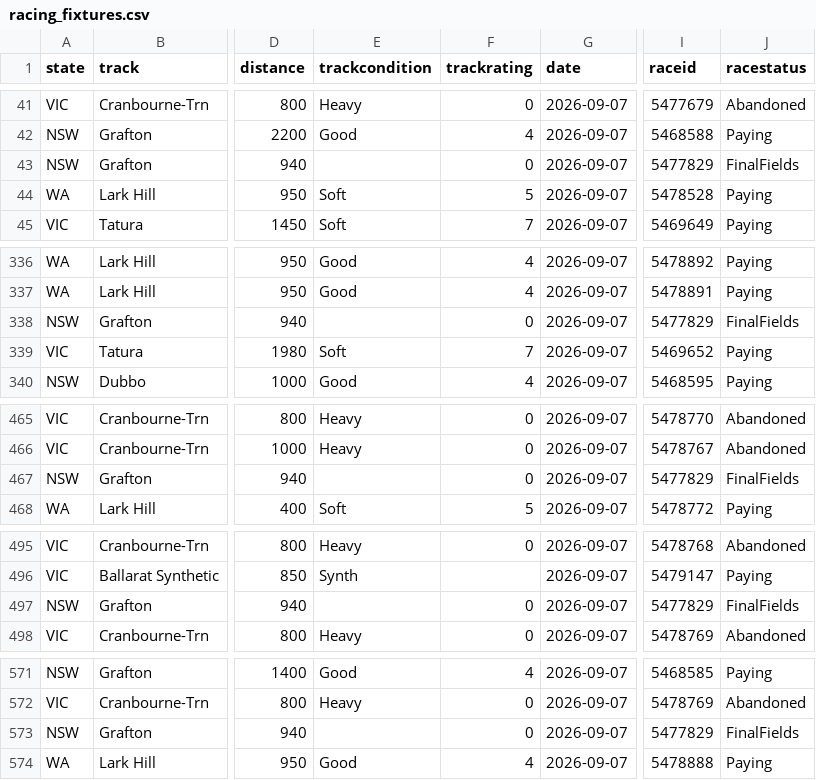
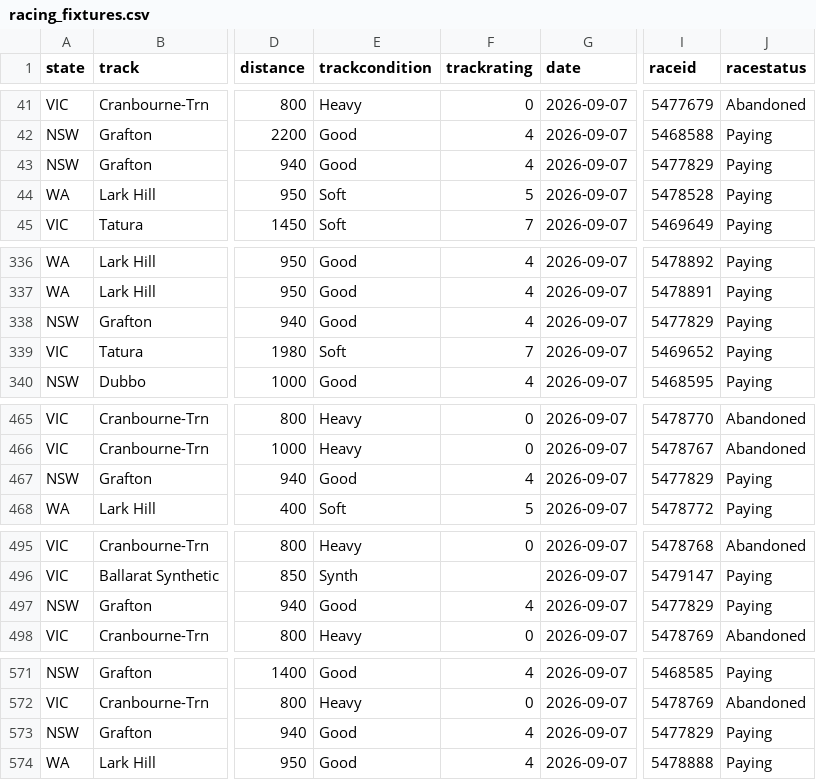
Before and after one commit to danielcappello/racingVault, a CSV file: racing_fixtures.csv, drawn as a sheet; only a part is shown, gaps mark what is left out; the diff covers the shown part only; the diff names each change by its address in the sheet, - before the commit and + after, or states it on an @@ line.

```diff
--- a/racing_fixtures.csv
+++ b/racing_fixtures.csv
-E43 (trackcondition): (empty)
+E43 (trackcondition): Good
-F43 (trackrating): 0
+F43 (trackrating): 4
-J43 (racestatus): FinalFields
+J43 (racestatus): Paying
-E338 (trackcondition): (empty)
+E338 (trackcondition): Good
-F338 (trackrating): 0
+F338 (trackrating): 4
-J338 (racestatus): FinalFields
+J338 (racestatus): Paying
-E467 (trackcondition): (empty)
+E467 (trackcondition): Good
-F467 (trackrating): 0
+F467 (trackrating): 4
-J467 (racestatus): FinalFields
+J467 (racestatus): Paying
-E497 (trackcondition): (empty)
+E497 (trackcondition): Good
-F497 (trackrating): 0
+F497 (trackrating): 4
-J497 (racestatus): FinalFields
+J497 (racestatus): Paying
-E573 (trackcondition): (empty)
+E573 (trackcondition): Good
-F573 (trackrating): 0
+F573 (trackrating): 4
-J573 (racestatus): FinalFields
+J573 (racestatus): Paying
```
Also changed, not shown: 54 edited cells elsewhere in this file, race_ratings.csv.
